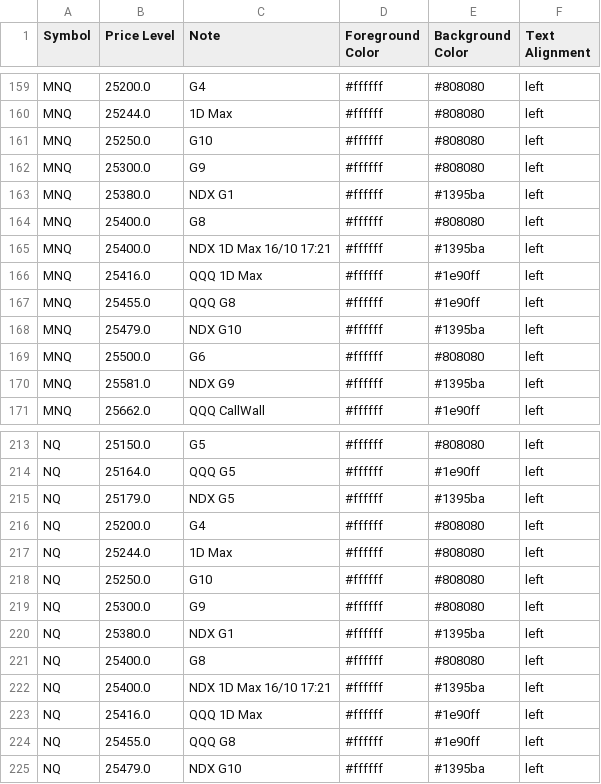
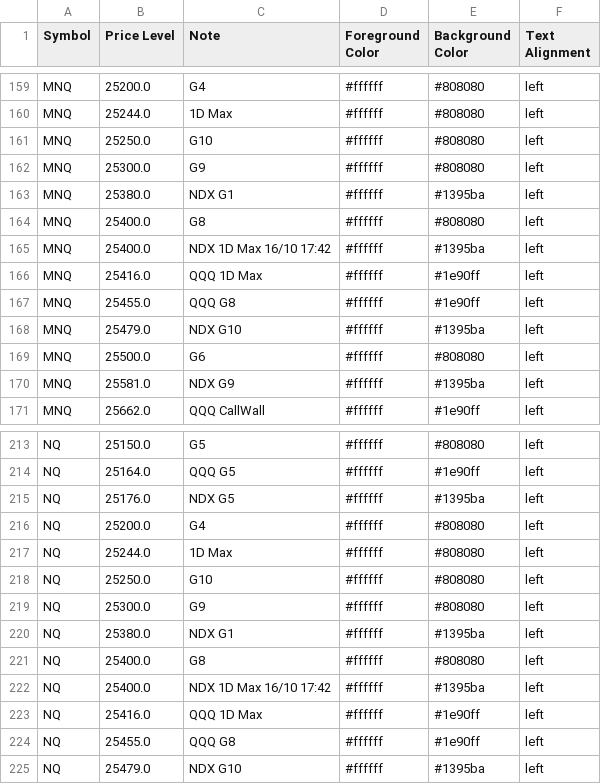
Before and after one commit to GammaGex/dados, a CSV file: dados.csv, drawn as a sheet; only a part is shown, gaps mark what is left out; the diff covers the shown part only.

```diff
--- a/dados.csv
+++ b/dados.csv
@@ -164,3 +164,3 @@ MNQ,25380.0,NDX G1,#ffffff,#1395ba,left
 MNQ,25400.0,G8,#ffffff,#808080,left
-MNQ,25400.0,NDX 1D Max 16/10 17:21,#ffffff,#1395ba,left
+MNQ,25400.0,NDX 1D Max 16/10 17:42,#ffffff,#1395ba,left
 MNQ,25416.0,QQQ 1D Max,#ffffff,#1e90ff,left
@@ -214,3 +214,3 @@ NQ,25150.0,G5,#ffffff,#808080,left
 NQ,25164.0,QQQ G5,#ffffff,#1e90ff,left
-NQ,25179.0,NDX G5,#ffffff,#1395ba,left
+NQ,25176.0,NDX G5,#ffffff,#1395ba,left
 NQ,25200.0,G4,#ffffff,#808080,left
@@ -221,3 +221,3 @@ NQ,25380.0,NDX G1,#ffffff,#1395ba,left
 NQ,25400.0,G8,#ffffff,#808080,left
-NQ,25400.0,NDX 1D Max 16/10 17:21,#ffffff,#1395ba,left
+NQ,25400.0,NDX 1D Max 16/10 17:42,#ffffff,#1395ba,left
 NQ,25416.0,QQQ 1D Max,#ffffff,#1e90ff,left
```
Also changed, not shown: 4 added rows, 4 removed rows and 3 edited cells elsewhere in this file.
